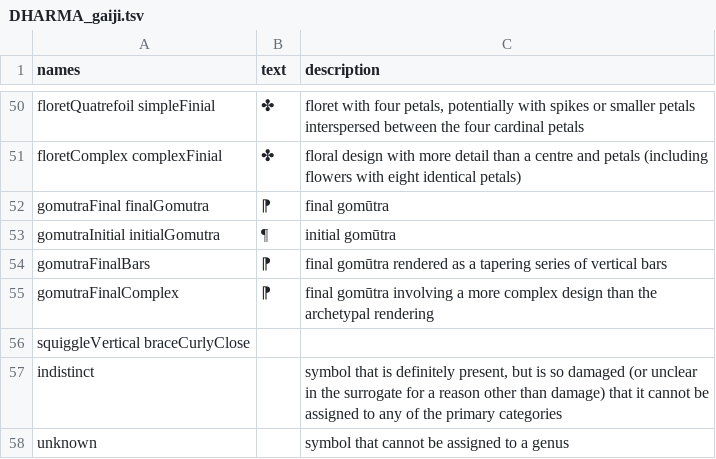
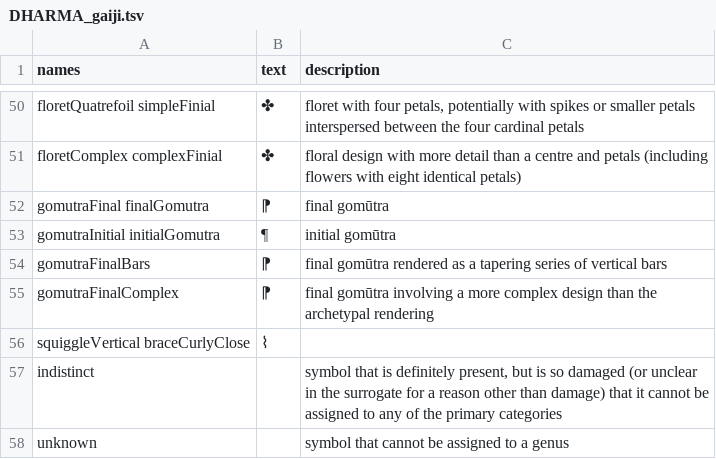
Before and after one commit to erc-dharma/project-documentation, a TSV file: gaiji/DHARMA_gaiji.tsv, drawn as a sheet; only a part is shown, gaps mark what is left out.

Commit message:
Update gaiji

```diff
--- a/gaiji/DHARMA_gaiji.tsv
+++ b/gaiji/DHARMA_gaiji.tsv
@@ -55,3 +55,3 @@ gomutraFinalBars	⁋	final gomūtra rendered as a tapering series of vertical ba
 gomutraFinalComplex	⁋	final gomūtra involving a more complex design than the archetypal rendering
-squiggleVertical braceCurlyClose		
+squiggleVertical braceCurlyClose	⌇	
 indistinct		symbol that is definitely present, but is so damaged (or unclear in the surrogate for a reason other than damage) that it cannot be assigned to any of the primary categories
```
Also changed, not shown: 1 other file.
